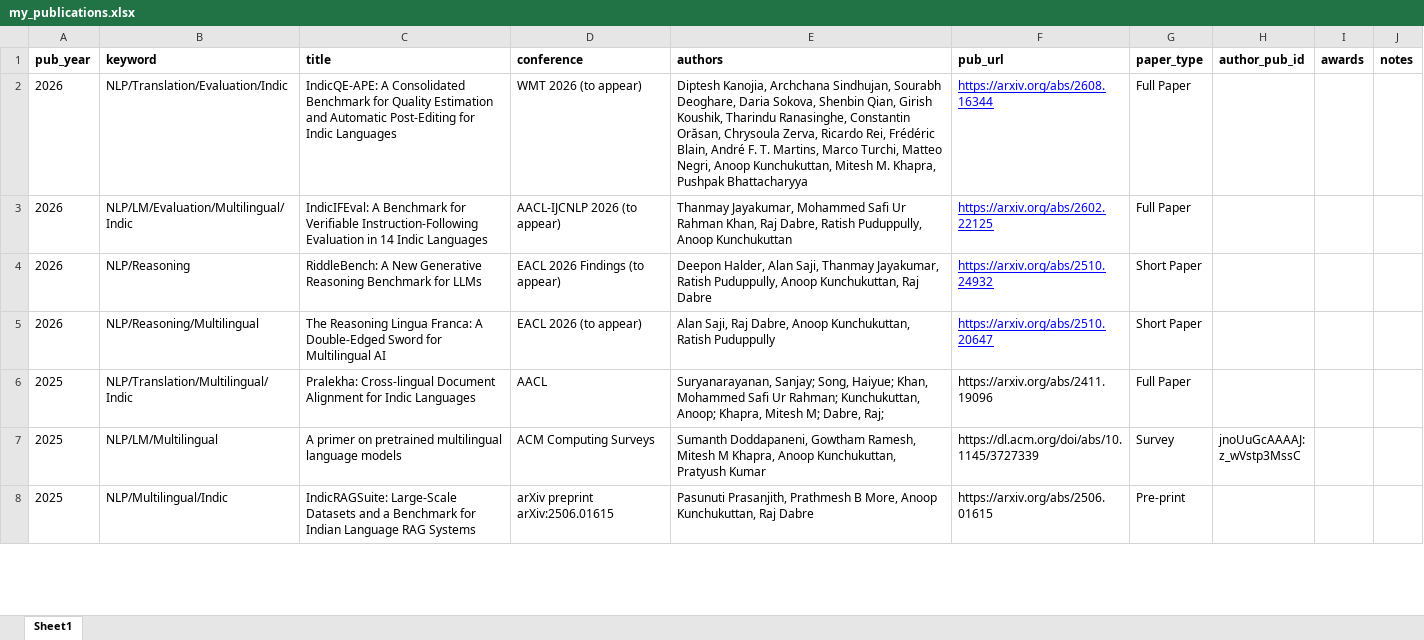
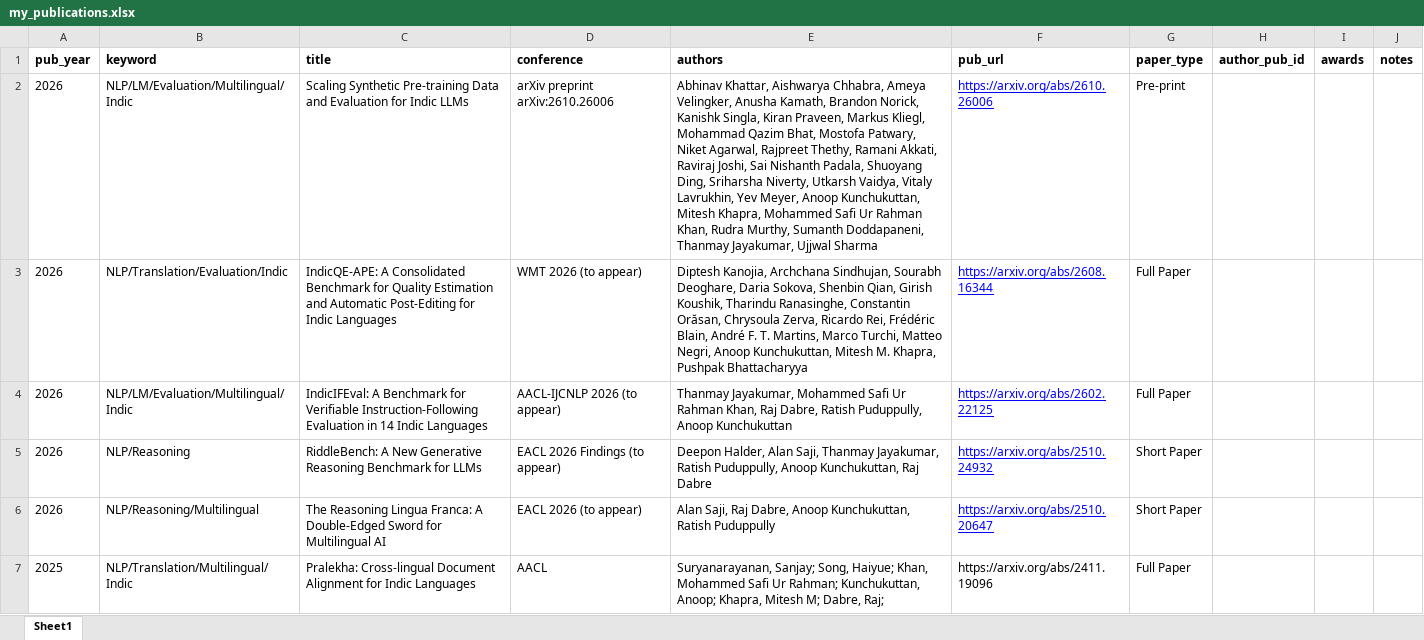
Before and after one commit to anoopkunchukuttan/anoopkunchukuttan.github.io, an Excel workbook: scripts/my_publications.xlsx, sheet Sheet1, drawn as a sheet; only a part is shown; the shorter side is filled out with more unchanged rows; values as stored, in another font and other column widths than the file's, no borders; the diff names each change by its address in the sheet, - before the commit and + after, or states it on an @@ line.

```diff
--- a/scripts/my_publications.xlsx (sheet Sheet1)
+++ b/scripts/my_publications.xlsx (sheet Sheet1)
+row 2: 2026 | NLP/LM/Evaluation/Multilingual/Indic | Scaling Synthetic Pre-training Data and Evaluation for Indic LLMs | arXiv preprint arXiv:2610.26006 | Abhinav Khattar, Aishwarya Chhabra, Ameya Velingker, Anusha Kamath, Brandon Norick, Kanishk Singla, Kiran Praveen, Markus Kliegl, Mohammad Qazim Bhat, Mostofa Patwary, Niket Agarwal, Rajpreet Thethy, Ramani Akkati, Raviraj Joshi, Sai Nishanth Padala, Shuoyang Ding, Sriharsha Niverty, Utkarsh Vaidya, Vitaly Lavrukhin, Yev Meyer, Anoop Kunchukuttan, Mitesh Khapra, Mohammed Safi Ur Rahman Khan, Rudra Murthy, Sumanth Doddapaneni, Thanmay Jayakumar, Ujjwal Sharma | https://arxiv.org/abs/2610.26006 | Pre-print
```
Also changed, not shown: 3 other files.
